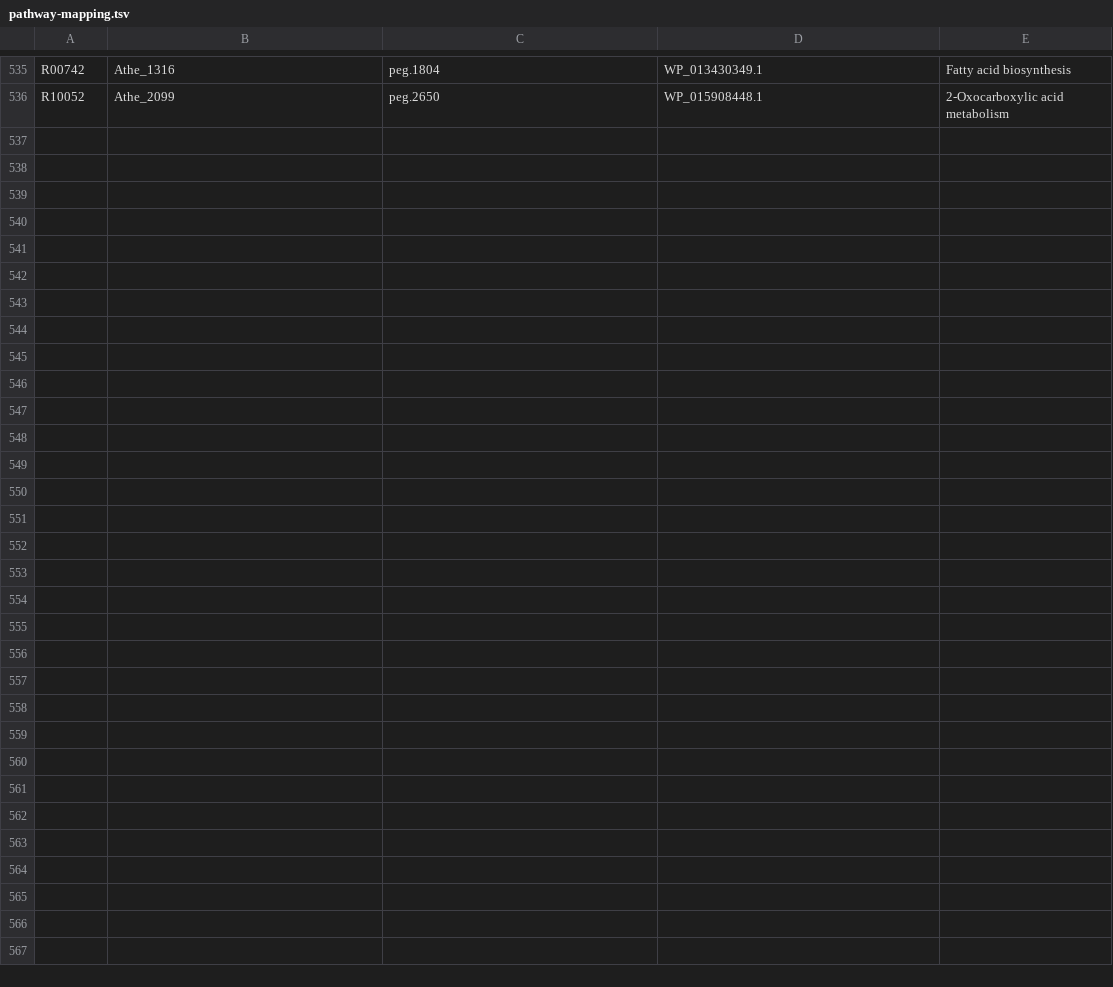
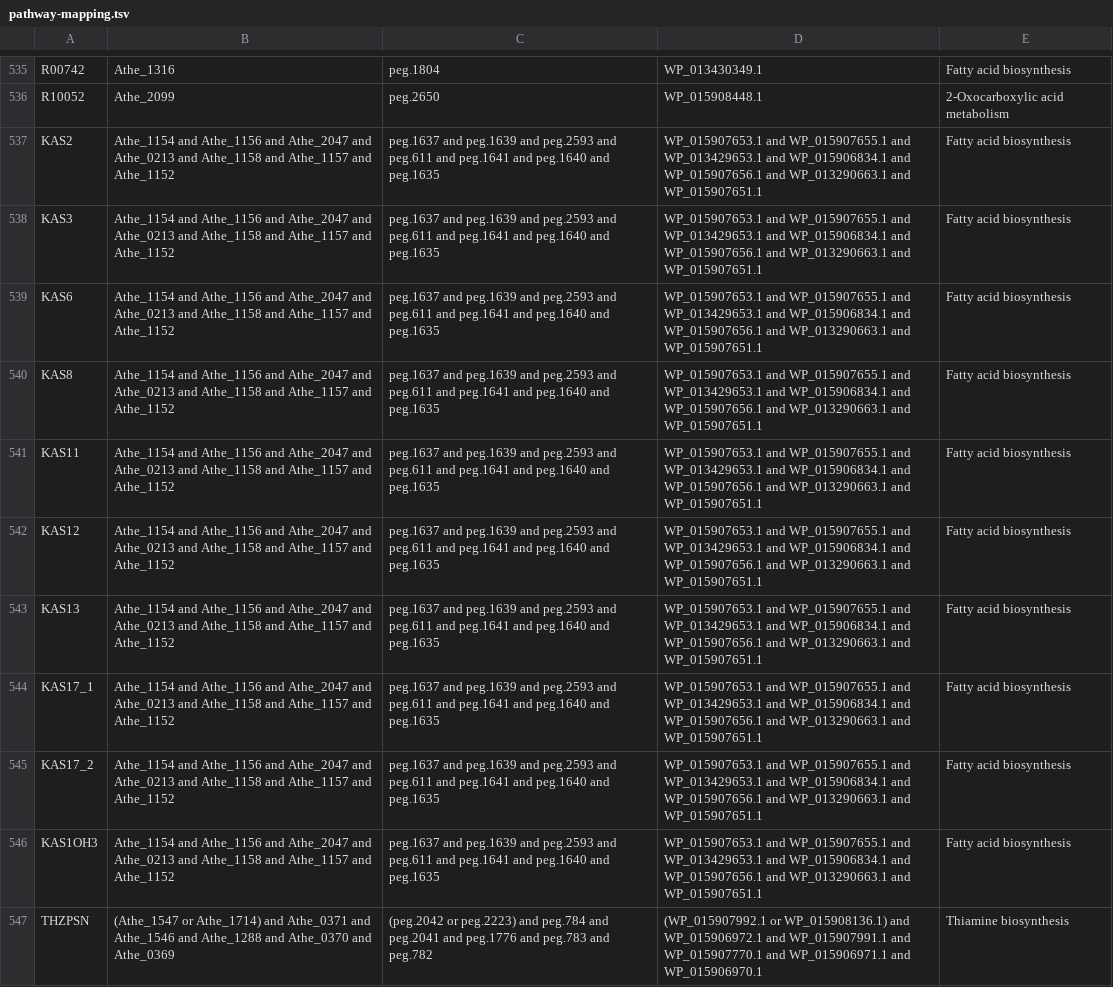
Before and after one commit to zhanglab/GEM-iCbes, a TSV file: New_Cbes_GEM/pathway-mapping.tsv, drawn as a sheet; only a part is shown, gaps mark what is left out; the diff names each change by its address in the sheet, - before the commit and + after, or states it on an @@ line.

```diff
--- a/New_Cbes_GEM/pathway-mapping.tsv
+++ b/New_Cbes_GEM/pathway-mapping.tsv
+row 537: KAS2 | Athe_1154 and Athe_1156 and Athe_2047 and Athe_0213 and Athe_1158 and Athe_1157 and Athe_1152 | peg.1637 and peg.1639 and peg.2593 and peg.611 and peg.1641 and peg.1640 and peg.1635 | WP_015907653.1 and WP_015907655.1 and WP_013429653.1 and WP_015906834.1 and WP_015907656.1 and WP_013290663.1 and WP_015907651.1 | Fatty acid biosynthesis
+row 538: KAS3 | Athe_1154 and Athe_1156 and Athe_2047 and Athe_0213 and Athe_1158 and Athe_1157 and Athe_1152 | peg.1637 and peg.1639 and peg.2593 and peg.611 and peg.1641 and peg.1640 and peg.1635 | WP_015907653.1 and WP_015907655.1 and WP_013429653.1 and WP_015906834.1 and WP_015907656.1 and WP_013290663.1 and WP_015907651.1 | Fatty acid biosynthesis
+row 539: KAS6 | Athe_1154 and Athe_1156 and Athe_2047 and Athe_0213 and Athe_1158 and Athe_1157 and Athe_1152 | peg.1637 and peg.1639 and peg.2593 and peg.611 and peg.1641 and peg.1640 and peg.1635 | WP_015907653.1 and WP_015907655.1 and WP_013429653.1 and WP_015906834.1 and WP_015907656.1 and WP_013290663.1 and WP_015907651.1 | Fatty acid biosynthesis
+row 540: KAS8 | Athe_1154 and Athe_1156 and Athe_2047 and Athe_0213 and Athe_1158 and Athe_1157 and Athe_1152 | peg.1637 and peg.1639 and peg.2593 and peg.611 and peg.1641 and peg.1640 and peg.1635 | WP_015907653.1 and WP_015907655.1 and WP_013429653.1 and WP_015906834.1 and WP_015907656.1 and WP_013290663.1 and WP_015907651.1 | Fatty acid biosynthesis
+row 541: KAS11 | Athe_1154 and Athe_1156 and Athe_2047 and Athe_0213 and Athe_1158 and Athe_1157 and Athe_1152 | peg.1637 and peg.1639 and peg.2593 and peg.611 and peg.1641 and peg.1640 and peg.1635 | WP_015907653.1 and WP_015907655.1 and WP_013429653.1 and WP_015906834.1 and WP_015907656.1 and WP_013290663.1 and WP_015907651.1 | Fatty acid biosynthesis
+row 542: KAS12 | Athe_1154 and Athe_1156 and Athe_2047 and Athe_0213 and Athe_1158 and Athe_1157 and Athe_1152 | peg.1637 and peg.1639 and peg.2593 and peg.611 and peg.1641 and peg.1640 and peg.1635 | WP_015907653.1 and WP_015907655.1 and WP_013429653.1 and WP_015906834.1 and WP_015907656.1 and WP_013290663.1 and WP_015907651.1 | Fatty acid biosynthesis
+row 543: KAS13 | Athe_1154 and Athe_1156 and Athe_2047 and Athe_0213 and Athe_1158 and Athe_1157 and Athe_1152 | peg.1637 and peg.1639 and peg.2593 and peg.611 and peg.1641 and peg.1640 and peg.1635 | WP_015907653.1 and WP_015907655.1 and WP_013429653.1 and WP_015906834.1 and WP_015907656.1 and WP_013290663.1 and WP_015907651.1 | Fatty acid biosynthesis
+row 544: KAS17_1 | Athe_1154 and Athe_1156 and Athe_2047 and Athe_0213 and Athe_1158 and Athe_1157 and Athe_1152 | peg.1637 and peg.1639 and peg.2593 and peg.611 and peg.1641 and peg.1640 and peg.1635 | WP_015907653.1 and WP_015907655.1 and WP_013429653.1 and WP_015906834.1 and WP_015907656.1 and WP_013290663.1 and WP_015907651.1 | Fatty acid biosynthesis
+row 545: KAS17_2 | Athe_1154 and Athe_1156 and Athe_2047 and Athe_0213 and Athe_1158 and Athe_1157 and Athe_1152 | peg.1637 and peg.1639 and peg.2593 and peg.611 and peg.1641 and peg.1640 and peg.1635 | WP_015907653.1 and WP_015907655.1 and WP_013429653.1 and WP_015906834.1 and WP_015907656.1 and WP_013290663.1 and WP_015907651.1 | Fatty acid biosynthesis
+row 546: KAS1OH3 | Athe_1154 and Athe_1156 and Athe_2047 and Athe_0213 and Athe_1158 and Athe_1157 and Athe_1152 | peg.1637 and peg.1639 and peg.2593 and peg.611 and peg.1641 and peg.1640 and peg.1635 | WP_015907653.1 and WP_015907655.1 and WP_013429653.1 and WP_015906834.1 and WP_015907656.1 and WP_013290663.1 and WP_015907651.1 | Fatty acid biosynthesis
+row 547: THZPSN | (Athe_1547 or Athe_1714) and Athe_0371 and Athe_1546 and Athe_1288 and Athe_0370 and Athe_0369 | (peg.2042 or peg.2223) and peg.784 and peg.2041 and peg.1776 and peg.783 and peg.782 | (WP_015907992.1 or WP_015908136.1) and WP_015906972.1 and WP_015907991.1 and WP_015907770.1 and WP_015906971.1 and WP_015906970.1 | Thiamine biosynthesis
```
Also changed, not shown: 2 other files.
